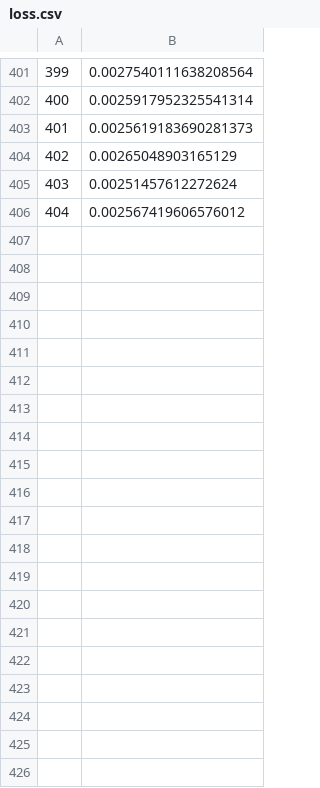
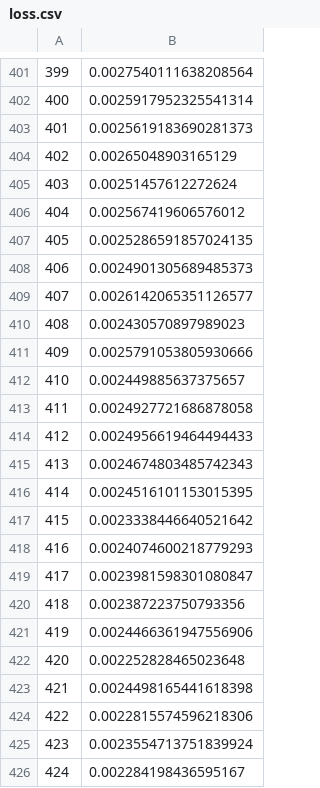
Before and after one commit to zaaabik/SkolBrainet, a CSV file: models/v2/loss.csv, drawn as a sheet; only a part is shown, gaps mark what is left out; the diff covers the shown part only.

Commit message:
uodated loss

```diff
--- a/models/v2/loss.csv
+++ b/models/v2/loss.csv
@@ -406 +406,21 @@
 404,0.002567419606576012
+405,0.0025286591857024135
+406,0.0024901305689485373
+407,0.0026142065351126577
+408,0.002430570897989023
+409,0.0025791053805930666
+410,0.002449885637375657
+411,0.0024927721686878058
+412,0.0024956619464494433
+413,0.0024674803485742343
+414,0.0024516101153015395
+415,0.0023338446640521642
+416,0.0024074600218779293
+417,0.0023981598301080847
+418,0.002387223750793356
+419,0.0024466361947556906
+420,0.002252828465023648
+421,0.0024498165441618398
+422,0.0022815574596218306
+423,0.0023554713751839924
+424,0.002284198436595167
```
Also changed, not shown: 55 added rows elsewhere in this file.
